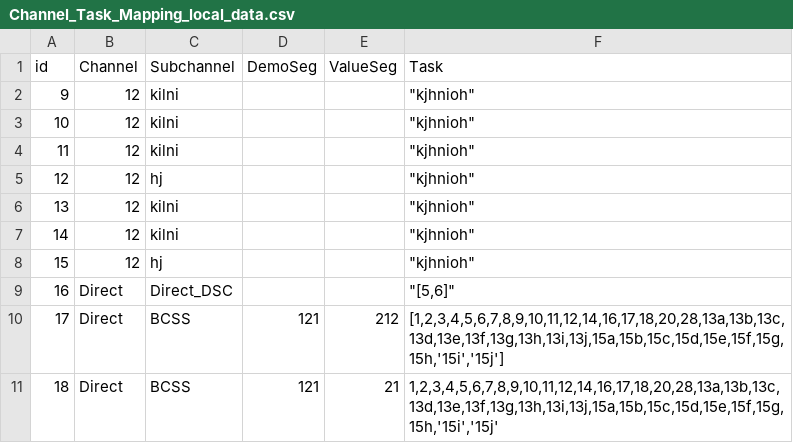
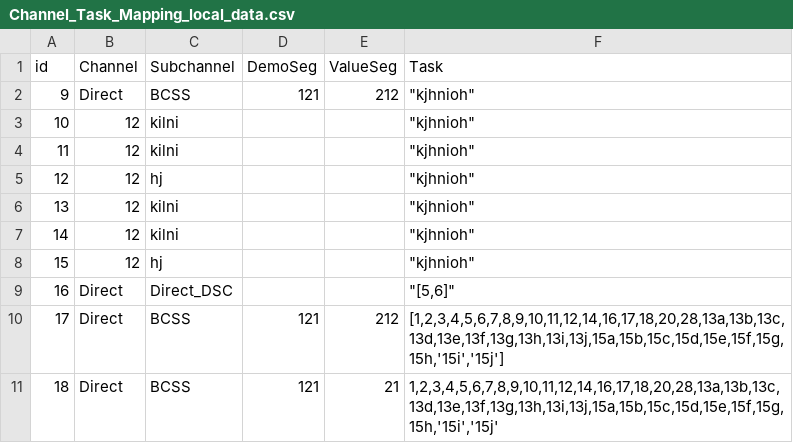
Before and after one commit to sachinbhoiexponentia/Django_UI, a CSV file: upload_csv_files/Channel_Task_Mapping_local_data.csv, drawn as a sheet.

```diff
--- a/upload_csv_files/Channel_Task_Mapping_local_data.csv
+++ b/upload_csv_files/Channel_Task_Mapping_local_data.csv
@@ -1,3 +1,3 @@
 id,Channel,Subchannel,DemoSeg,ValueSeg,Task
-9,12,kilni,,,"""kjhnioh"""
+9,Direct,BCSS,121,212,"""kjhnioh"""
 10,12,kilni,,,"""kjhnioh"""
```
Also changed, not shown: 3 other files.
